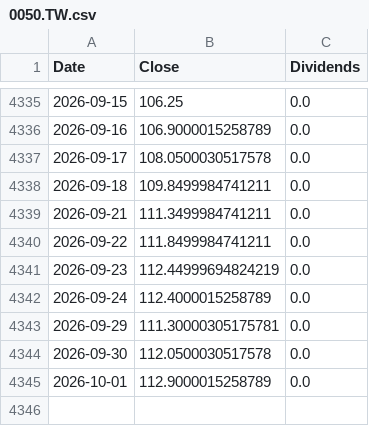
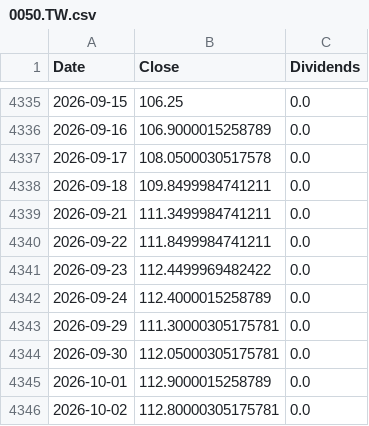
Before and after one commit to ewrpdkhiv/taiex, a CSV file: cache/dca/0050.TW.csv, drawn as a sheet; only a part is shown, gaps mark what is left out.

```diff
--- a/cache/dca/0050.TW.csv
+++ b/cache/dca/0050.TW.csv
@@ -4340,6 +4340,7 @@ Date,Close,Dividends
 2026-09-22,111.8499984741211,0.0
-2026-09-23,112.44999694824219,0.0
+2026-09-23,112.4499969482422,0.0
 2026-09-24,112.4000015258789,0.0
 2026-09-29,111.30000305175781,0.0
-2026-09-30,112.0500030517578,0.0
+2026-09-30,112.05000305175781,0.0
 2026-10-01,112.9000015258789,0.0
+2026-10-02,112.80000305175781,0.0
```
Also changed, not shown: cache/dca/1734.TW.csv, cache/dca/2498.TW.csv, 37 other files.
